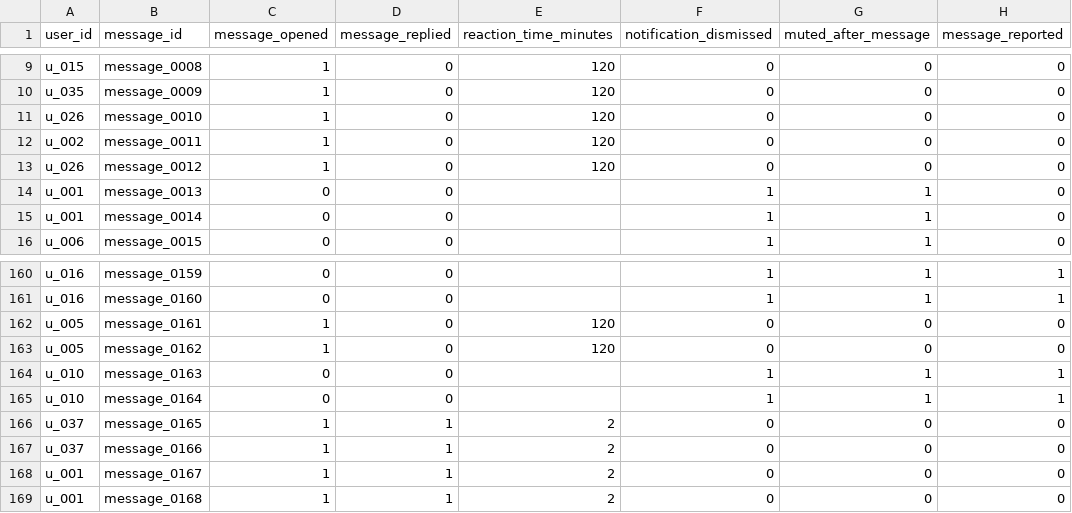
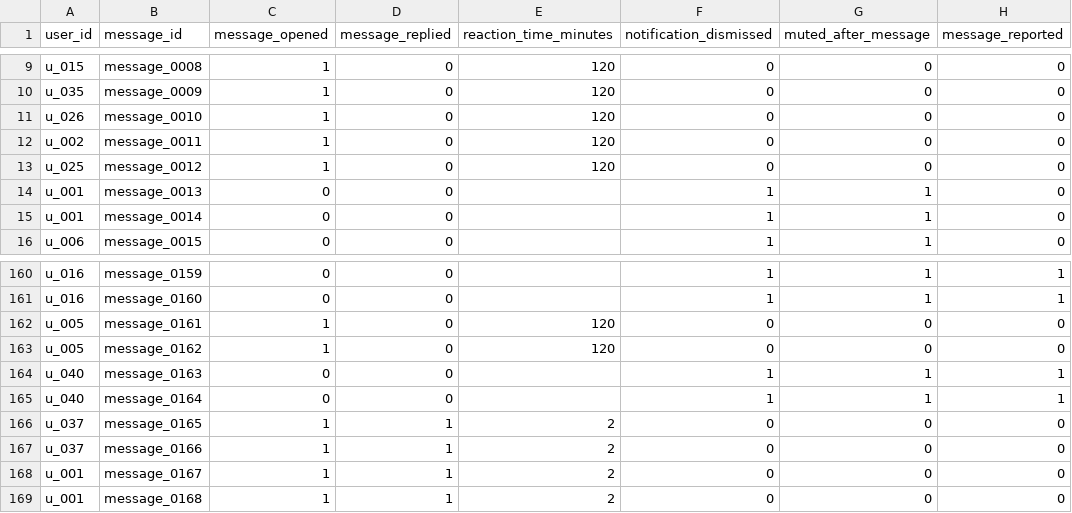
Before and after one commit to 1-arunkumar-it/Message_Sorter_AI_Agent, a CSV file: dataset/message_events.csv, drawn as a sheet; only a part is shown, gaps mark what is left out.

```diff
--- a/dataset/message_events.csv
+++ b/dataset/message_events.csv
@@ -12,3 +12,3 @@ u_026,message_0010,1,0,120,0,0,0
 u_002,message_0011,1,0,120,0,0,0
-u_026,message_0012,1,0,120,0,0,0
+u_025,message_0012,1,0,120,0,0,0
 u_001,message_0013,0,0,,1,1,0
@@ -163,4 +163,4 @@ u_005,message_0161,1,0,120,0,0,0
 u_005,message_0162,1,0,120,0,0,0
-u_010,message_0163,0,0,,1,1,1
-u_010,message_0164,0,0,,1,1,1
+u_040,message_0163,0,0,,1,1,1
+u_040,message_0164,0,0,,1,1,1
 u_037,message_0165,1,1,2,0,0,0
```
Also changed, not shown: dataset/group_members.csv, dataset/message_history.csv, 3 other files.
